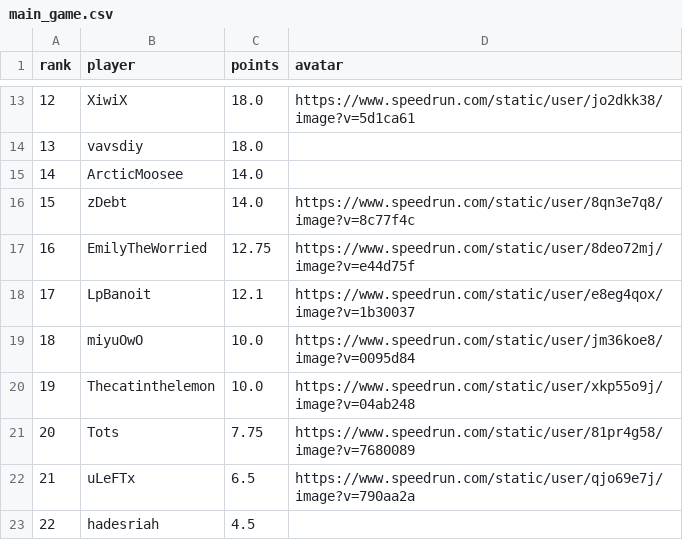
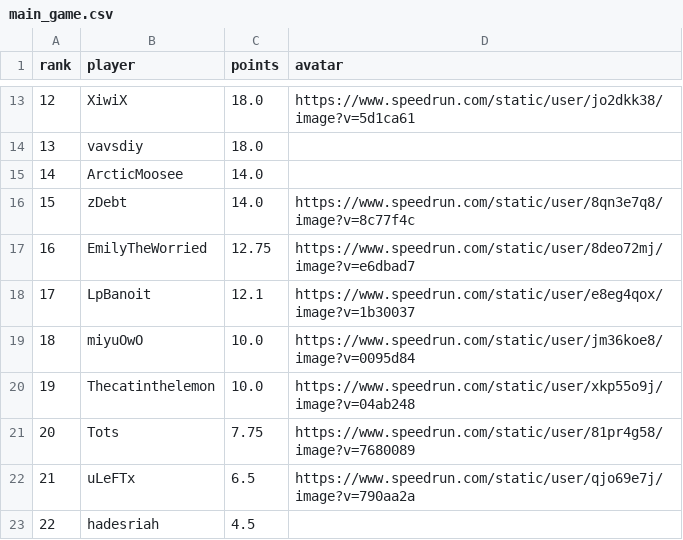
Before and after one commit to BGSW-dev/ReanimaHub, a CSV file: main_game.csv, drawn as a sheet; only a part is shown, gaps mark what is left out.

```diff
--- a/main_game.csv
+++ b/main_game.csv
@@ -16,3 +16,3 @@ rank,player,points,avatar
 15,zDebt,14.0,https://www.speedrun.com/static/user/8qn3e7q8/image?v=8c77f4c
-16,EmilyTheWorried,12.75,https://www.speedrun.com/static/user/8deo72mj/image?v=e44d75f
+16,EmilyTheWorried,12.75,https://www.speedrun.com/static/user/8deo72mj/image?v=e6dbad7
 17,LpBanoit,12.1,https://www.speedrun.com/static/user/e8eg4qox/image?v=1b30037
```
Also changed, not shown: 1 other file.
